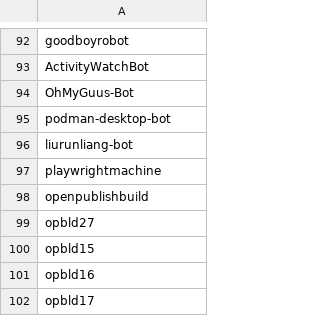
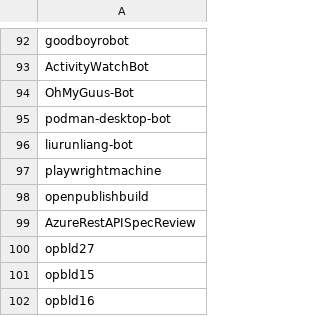
Before and after one commit to microsoft/cla-approved-bots, a CSV file: approvedBots.csv, drawn as a sheet; only a part is shown, gaps mark what is left out; the shorter side is filled out with more unchanged rows; the diff names each change by its address in the sheet, - before the commit and + after, or states it on an @@ line.

Commit message:
Update approvedBots.csv

```diff
--- a/approvedBots.csv
+++ b/approvedBots.csv
+row 99: AzureRestAPISpecReview
```
